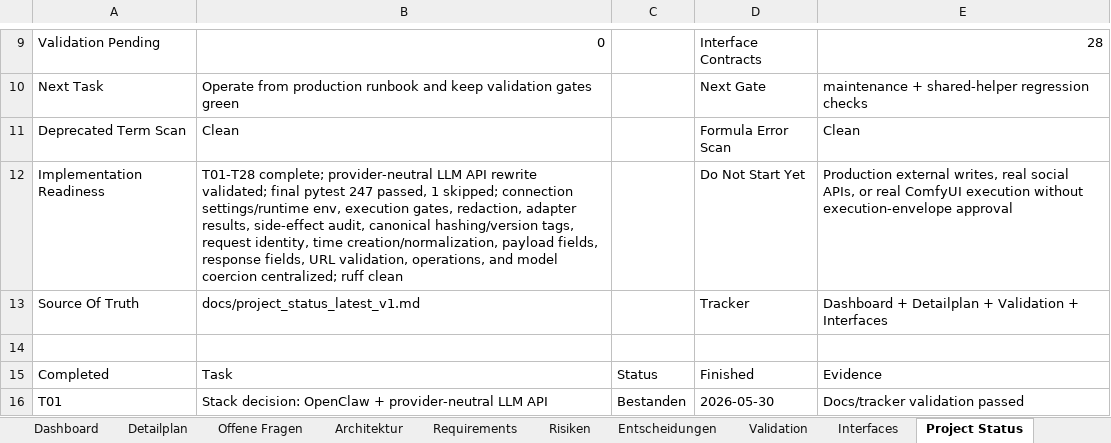
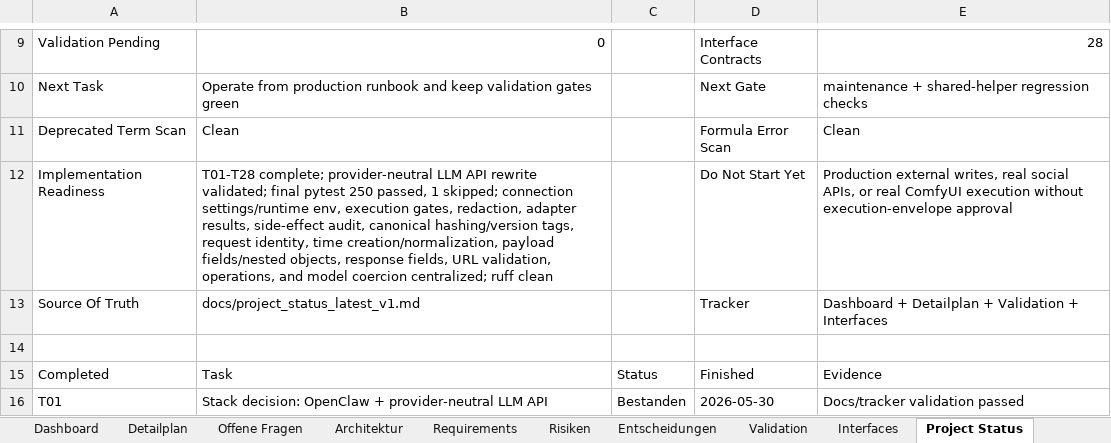
Before and after one commit to artprof964/AI-Artist, an Excel workbook: AI_Artist_Agent_Projekttracker.xlsx, sheet Project Status, drawn as a sheet; only a part is shown, gaps mark what is left out; values as stored, in another font and other column widths than the file's, no borders; the diff names each change by its address in the sheet, - before the commit and + after, or states it on an @@ line.

```diff
--- a/AI_Artist_Agent_Projekttracker.xlsx (sheet Project Status)
+++ b/AI_Artist_Agent_Projekttracker.xlsx (sheet Project Status)
-B12: …final pytest 247 passed, 1 skipped; connection settings/runtime env, execution gates, redaction, adapter results, side-effect audit, canonical hashing/version tags, request identity, time creation/normalization, payload fields, response fields,…
+B12: …final pytest 250 passed, 1 skipped; connection settings/runtime env, execution gates, redaction, adapter results, side-effect audit, canonical hashing/version tags, request identity, time creation/normalization, payload fields/nested objects, response fields,…
```
Also changed, not shown: sheet Validation, sheet Interfaces, 10 other files.
